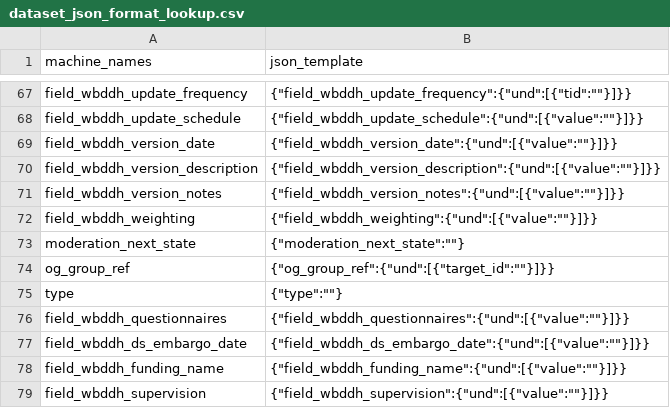
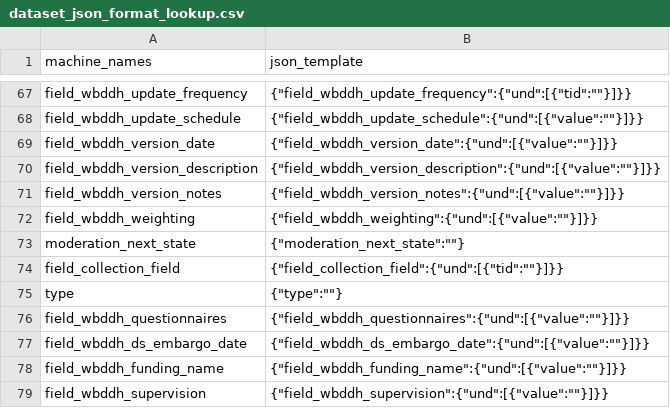
Before and after one commit to tonyfujs/ddhconnect, a CSV file: data-raw/dataset_json_format_lookup.csv, drawn as a sheet; only a part is shown, gaps mark what is left out; removed rows and columns are numbered as before the commit, all else as after; the diff names each change by its address in the sheet, - before the commit and + after, or states it on an @@ line.

Commit message:
made change to accomadate collections taxonomy value

```diff
--- a/data-raw/dataset_json_format_lookup.csv
+++ b/data-raw/dataset_json_format_lookup.csv
-row 74: og_group_ref | {"og_group_ref":{"und":[{"target_id":""}]}}
+row 74: field_collection_field | {"field_collection_field":{"und":[{"tid":""}]}}
```
Also changed, not shown: 2 other files.
